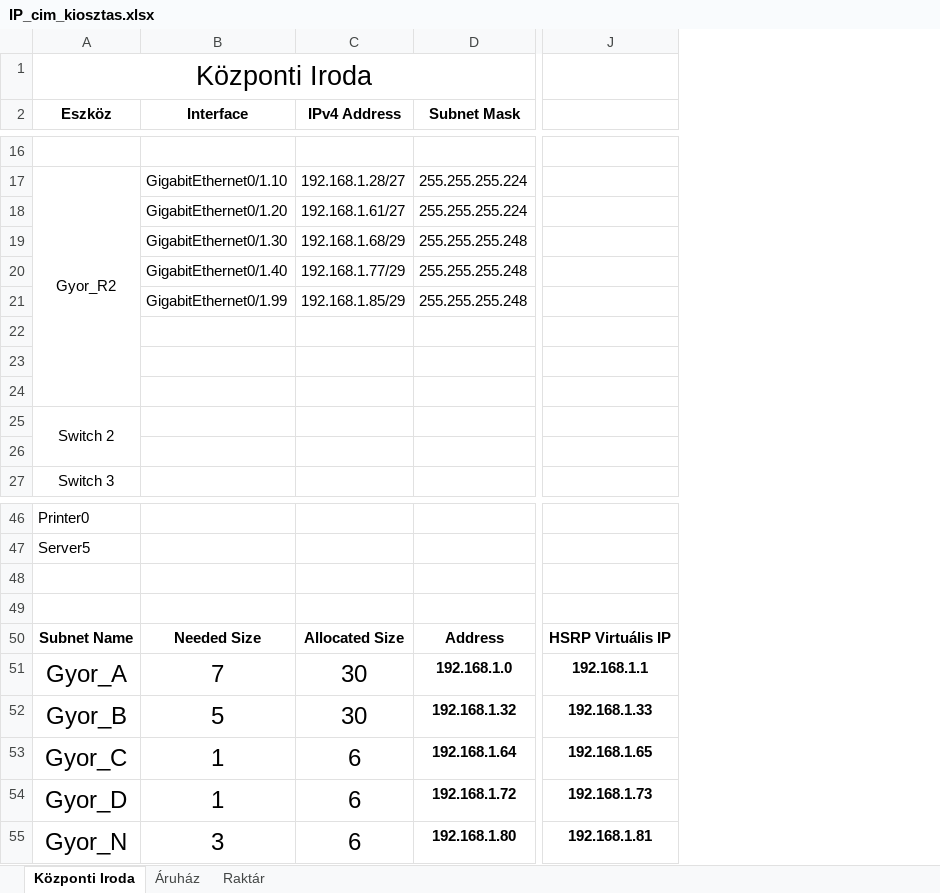
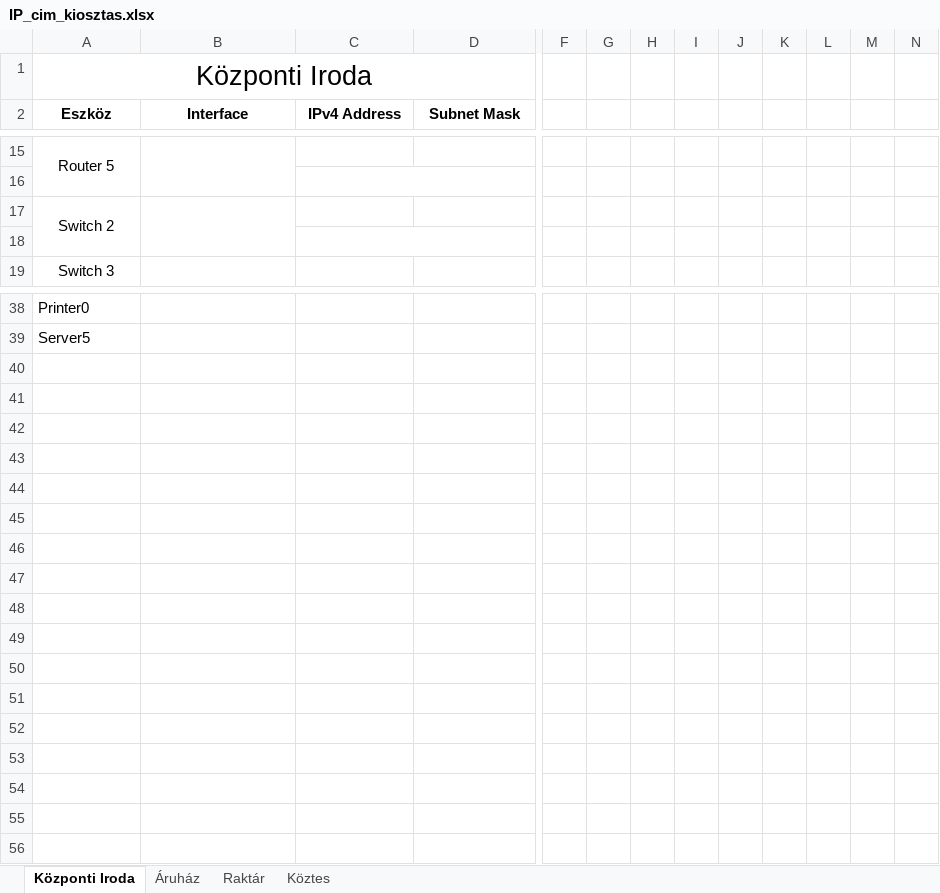
Before and after one commit to LocskaG/Uzemelteto_vizsgaremek_2024, an Excel workbook: IP_cim_kiosztas.xlsx, sheet Központi Iroda, drawn as a sheet; only a part is shown, gaps mark what is left out; values as stored, in another font and other column widths than the file's, no borders; removed rows and columns are numbered as before the commit, all else as after; rows hold the shown columns only; the diff covers the shown part only; the diff names each change by its address in the sheet, - before the commit and + after, or states it on an @@ line.

```diff
--- a/IP_cim_kiosztas.xlsx (sheet Központi Iroda)
+++ b/IP_cim_kiosztas.xlsx (sheet Központi Iroda)
+sheet tab: Köztes
+column F, empty
+column G, empty
+column H, empty
+column I, empty
+column J, empty
+column K, empty
+column L, empty
+column M, empty
+column N, empty
-column J, empty
-A15 (Eszköz): (empty)
+A15 (Eszköz): Router 5
+A15:A16 merged
+B15:B16 merged
-row 17: Gyor_R2 | GigabitEthernet0/1.10 | 192.168.1.28/27 | 255.255.255.224
-row 18:  | GigabitEthernet0/1.20 | 192.168.1.61/27 | 255.255.255.224
-row 19:  | GigabitEthernet0/1.30 | 192.168.1.68/29 | 255.255.255.248
-row 20:  | GigabitEthernet0/1.40 | 192.168.1.77/29 | 255.255.255.248
-row 21:  | GigabitEthernet0/1.99 | 192.168.1.85/29 | 255.255.255.248
-row 22: (empty)
-row 23: (empty)
+C16:D16 merged
+B17:B18 merged
+C18:D18 merged
-row 48: (empty)
-row 49: (empty)
-row 50: Subnet Name | Needed Size | Allocated Size | Address | HSRP Virtuális IP
-row 51: Gyor_A | 7 | 30 | 192.168.1.0 | 192.168.1.1
-row 52: Gyor_B | 5 | 30 | 192.168.1.32 | 192.168.1.33
-row 53: Gyor_C | 1 | 6 | 192.168.1.64 | 192.168.1.65
-row 54: Gyor_D | 1 | 6 | 192.168.1.72 | 192.168.1.73
-row 55: Gyor_N | 3 | 6 | 192.168.1.80 | 192.168.1.81
```
Also changed, not shown: 7 added rows, 8 removed rows, 1 edited cell and merged cells elsewhere in this sheet, sheet Áruház, sheet Raktár.
